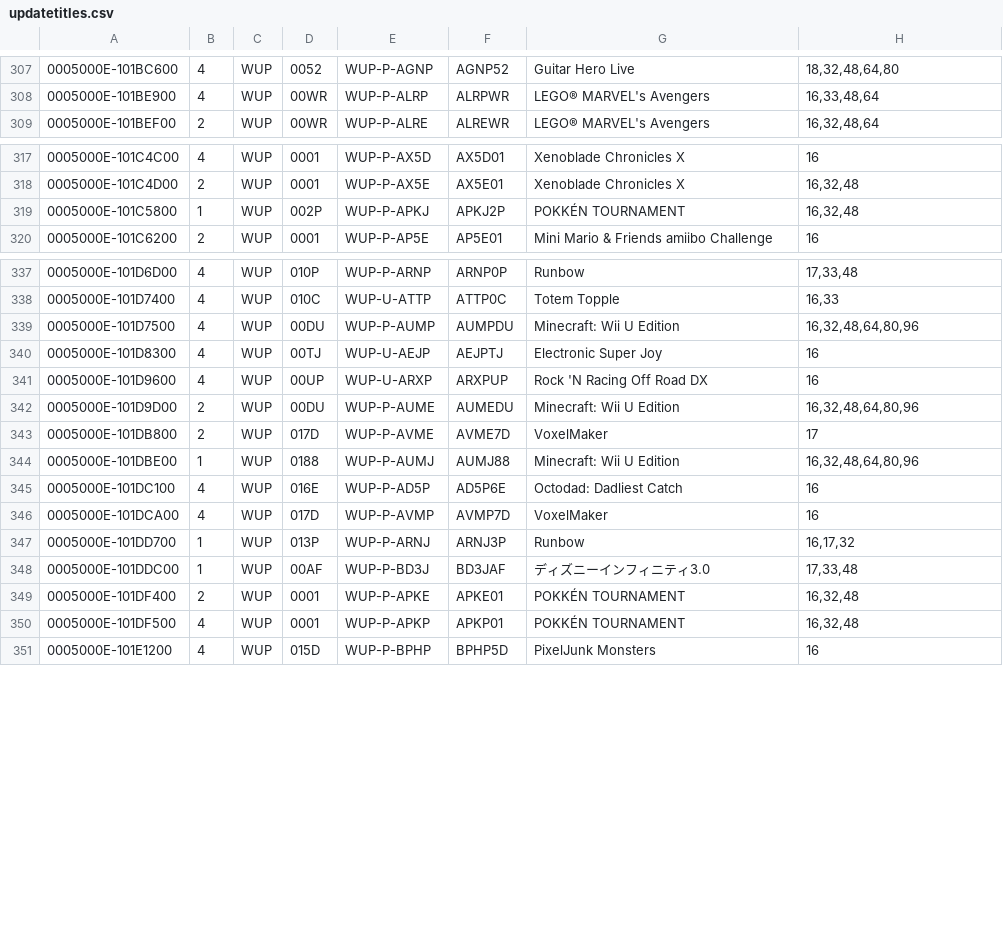
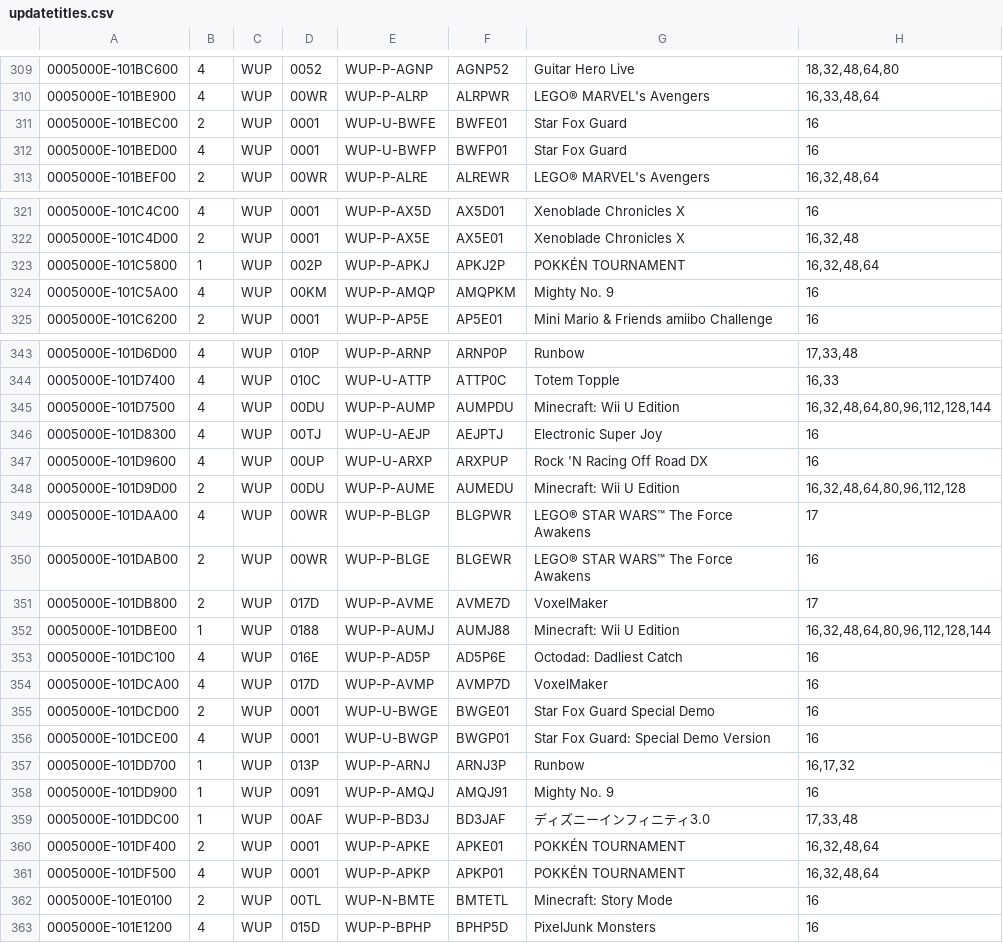
Before and after one commit to Maschell/JNUSTool, a CSV file: jar/updatetitles.csv, drawn as a sheet; only a part is shown, gaps mark what is left out; the diff covers the shown part only.

```diff
--- a/jar/updatetitles.csv
+++ b/jar/updatetitles.csv
@@ -308,2 +310,4 @@
 0005000E-101BE900;4;WUP;00WR;WUP-P-ALRP;ALRPWR;LEGO® MARVEL's Avengers;16,33,48,64
+0005000E-101BEC00;2;WUP;0001;WUP-U-BWFE;BWFE01;Star Fox Guard;16
+0005000E-101BED00;4;WUP;0001;WUP-U-BWFP;BWFP01;Star Fox Guard;16
 0005000E-101BEF00;2;WUP;00WR;WUP-P-ALRE;ALREWR;LEGO® MARVEL's Avengers;16,32,48,64
@@ -318,3 +322,4 @@
 0005000E-101C4D00;2;WUP;0001;WUP-P-AX5E;AX5E01;Xenoblade Chronicles X;16,32,48
-0005000E-101C5800;1;WUP;002P;WUP-P-APKJ;APKJ2P;POKKÉN TOURNAMENT;16,32,48
+0005000E-101C5800;1;WUP;002P;WUP-P-APKJ;APKJ2P;POKKÉN TOURNAMENT;16,32,48,64
+0005000E-101C5A00;4;WUP;00KM;WUP-P-AMQP;AMQPKM;Mighty No. 9;16
 0005000E-101C6200;2;WUP;0001;WUP-P-AP5E;AP5E01;Mini Mario & Friends amiibo Challenge;16
@@ -338,14 +344,20 @@
 0005000E-101D7400;4;WUP;010C;WUP-U-ATTP;ATTP0C;Totem Topple;16,33
-0005000E-101D7500;4;WUP;00DU;WUP-P-AUMP;AUMPDU;Minecraft: Wii U Edition;16,32,48,64,80,96
+0005000E-101D7500;4;WUP;00DU;WUP-P-AUMP;AUMPDU;Minecraft: Wii U Edition;16,32,48,64,80,96,112,128,144
 0005000E-101D8300;4;WUP;00TJ;WUP-U-AEJP;AEJPTJ;Electronic Super Joy;16
 0005000E-101D9600;4;WUP;00UP;WUP-U-ARXP;ARXPUP;Rock 'N Racing Off Road DX;16
-0005000E-101D9D00;2;WUP;00DU;WUP-P-AUME;AUMEDU;Minecraft: Wii U Edition;16,32,48,64,80,96
+0005000E-101D9D00;2;WUP;00DU;WUP-P-AUME;AUMEDU;Minecraft: Wii U Edition;16,32,48,64,80,96,112,128
+0005000E-101DAA00;4;WUP;00WR;WUP-P-BLGP;BLGPWR;LEGO® STAR WARS™ The Force Awakens;17
+0005000E-101DAB00;2;WUP;00WR;WUP-P-BLGE;BLGEWR;LEGO® STAR WARS™ The Force Awakens;16
 0005000E-101DB800;2;WUP;017D;WUP-P-AVME;AVME7D;VoxelMaker;17
-0005000E-101DBE00;1;WUP;0188;WUP-P-AUMJ;AUMJ88;Minecraft: Wii U Edition;16,32,48,64,80,96
+0005000E-101DBE00;1;WUP;0188;WUP-P-AUMJ;AUMJ88;Minecraft: Wii U Edition;16,32,48,64,80,96,112,128,144
 0005000E-101DC100;4;WUP;016E;WUP-P-AD5P;AD5P6E;Octodad: Dadliest Catch;16
 0005000E-101DCA00;4;WUP;017D;WUP-P-AVMP;AVMP7D;VoxelMaker;16
+0005000E-101DCD00;2;WUP;0001;WUP-U-BWGE;BWGE01;Star Fox Guard Special Demo;16
+0005000E-101DCE00;4;WUP;0001;WUP-U-BWGP;BWGP01;Star Fox Guard: Special Demo Version;16
 0005000E-101DD700;1;WUP;013P;WUP-P-ARNJ;ARNJ3P;Runbow;16,17,32
+0005000E-101DD900;1;WUP;0091;WUP-P-AMQJ;AMQJ91;Mighty No. 9;16
 0005000E-101DDC00;1;WUP;00AF;WUP-P-BD3J;BD3JAF;ディズニーインフィニティ3.0;17,33,48
-0005000E-101DF400;2;WUP;0001;WUP-P-APKE;APKE01;POKKÉN TOURNAMENT;16,32,48
-0005000E-101DF500;4;WUP;0001;WUP-P-APKP;APKP01;POKKÉN TOURNAMENT;16,32,48
+0005000E-101DF400;2;WUP;0001;WUP-P-APKE;APKE01;POKKÉN TOURNAMENT;16,32,48,64
+0005000E-101DF500;4;WUP;0001;WUP-P-APKP;APKP01;POKKÉN TOURNAMENT;16,32,48,64
+0005000E-101E0100;2;WUP;00TL;WUP-N-BMTE;BMTETL;Minecraft: Story Mode;16
 0005000E-101E1200;4;WUP;015D;WUP-P-BPHP;BPHP5D;PixelJunk Monsters;16
```
Also changed, not shown: 5 added rows and 6 edited cells elsewhere in this file, 1 other file.
